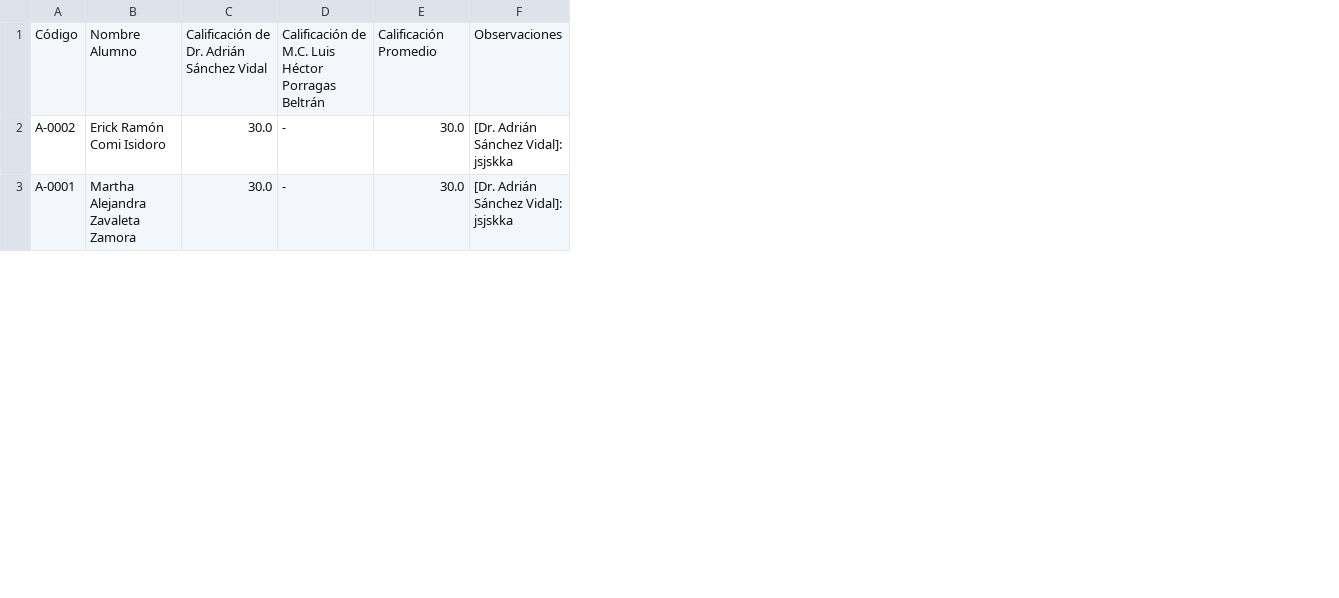
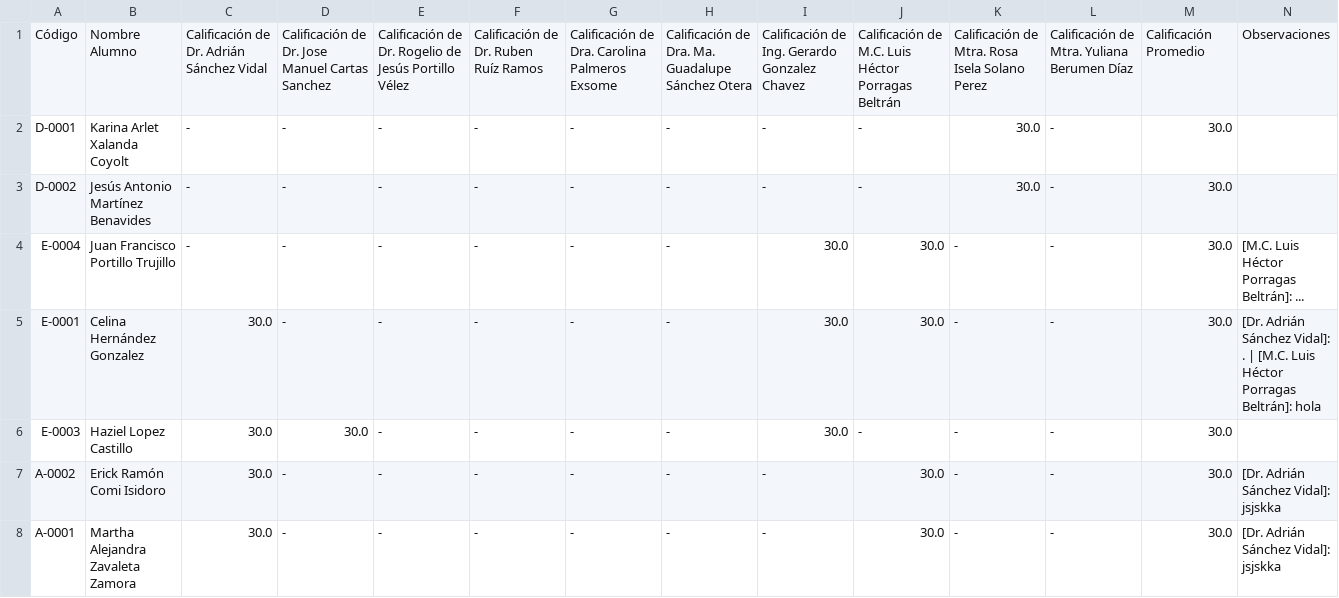
Before and after one commit to denissexocuis/evaluacion-carteles, a CSV file: calificaciones_detalladas.csv, drawn as a sheet; only a part is shown; addresses are those after the commit; the diff covers the shown part only; the diff names each change by its address in the sheet, - before the commit and + after, or states it on an @@ line.

```diff
--- a/calificaciones_detalladas.csv
+++ b/calificaciones_detalladas.csv
+column D, row 1: Calificación de Dr. Jose Manuel Cartas Sanchez; rows 7-8: - | -
+column E, row 1: Calificación de Dr. Rogelio de Jesús Portillo Vélez; rows 7-8: - | -
+column F, row 1: Calificación de Dr. Ruben Ruíz Ramos; rows 7-8: - | -
+column G, row 1: Calificación de Dra. Carolina Palmeros Exsome; rows 7-8: - | -
+column H, row 1: Calificación de Dra. Ma. Guadalupe Sánchez Otera; rows 7-8: - | -
+column I, row 1: Calificación de Ing. Gerardo Gonzalez Chavez; rows 7-8: - | -
+column K, row 1: Calificación de Mtra. Rosa Isela Solano Perez; rows 7-8: - | -
+column L, row 1: Calificación de Mtra. Yuliana Berumen Díaz; rows 7-8: - | -
+row 2: D-0001 | Karina Arlet Xalanda Coyolt | - | - | - | - | - | - | - | - | 30.0 | - | 30.0
+row 3: D-0002 | Jesús Antonio Martínez Benavides | - | - | - | - | - | - | - | - | 30.0 | - | 30.0
+row 4: E-0004 | Juan Francisco Portillo Trujillo | - | - | - | - | - | - | 30.0 | 30.0 | - | - | 30.0 | [M.C. Luis Héctor Porragas Beltrán]: ...
+row 5: E-0001 | Celina Hernández Gonzalez | 30.0 | - | - | - | - | - | 30.0 | 30.0 | - | - | 30.0 | [Dr. Adrián Sánchez Vidal]: . | [M.C. Luis Héctor Porragas Beltrán]: hola
+row 6: E-0003 | Haziel Lopez Castillo | 30.0 | 30.0 | - | - | - | - | 30.0 | - | - | - | 30.0
-J7:J8: -
+J7:J8: 30.0
```
Also changed, not shown: 6 added rows and 2 edited cells elsewhere in this file, 2 other files.
